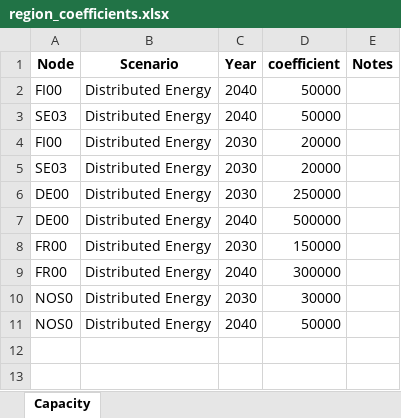
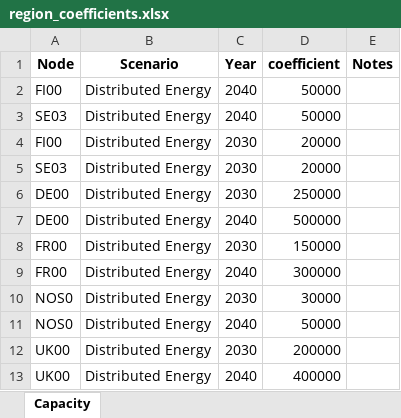
Before and after one commit to vttresearch/north_european_model, an Excel workbook: timeseries/Basic_processing/EV/region_coefficients.xlsx, sheet Capacity, drawn as a sheet; values as stored, in another font and other column widths than the file's, no borders; the diff names each change by its address in the sheet, - before the commit and + after, or states it on an @@ line.

```diff
--- a/timeseries/Basic_processing/EV/region_coefficients.xlsx (sheet Capacity)
+++ b/timeseries/Basic_processing/EV/region_coefficients.xlsx (sheet Capacity)
+row 12: UK00 | Distributed Energy | 2030 | 200000
+row 13: UK00 | Distributed Energy | 2040 | 400000
```
Also changed, not shown: input/capacity/additional-units-conventional.xlsx, 2 other files.
